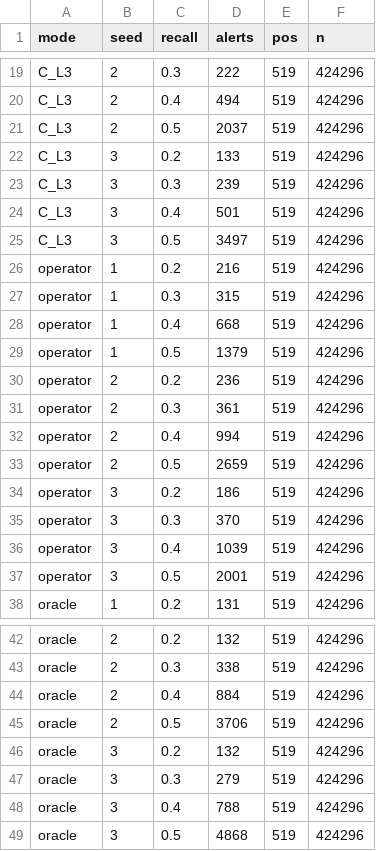
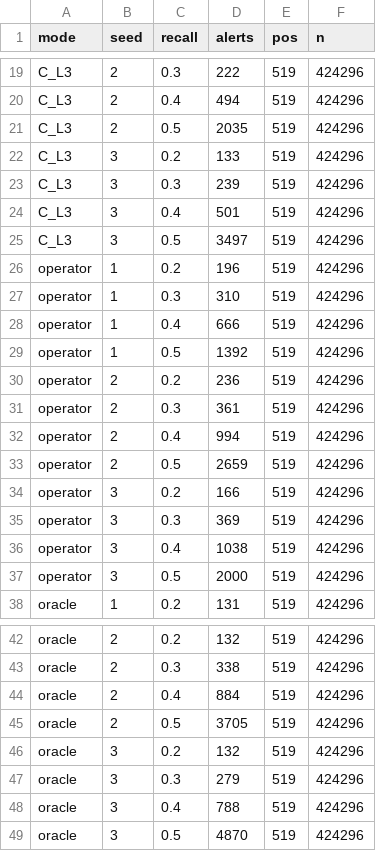
Before and after one commit to Falconwu17/shekara, a CSV file: experiments/results/alerts_at_recall.csv, drawn as a sheet; only a part is shown, gaps mark what is left out; the diff covers the shown part only.

```diff
--- a/experiments/results/alerts_at_recall.csv
+++ b/experiments/results/alerts_at_recall.csv
@@ -20,3 +20,3 @@ C_L3,2,0.3,222,519,424296
 C_L3,2,0.4,494,519,424296
-C_L3,2,0.5,2037,519,424296
+C_L3,2,0.5,2035,519,424296
 C_L3,3,0.2,133,519,424296
@@ -25,6 +25,6 @@ C_L3,3,0.4,501,519,424296
 C_L3,3,0.5,3497,519,424296
-operator,1,0.2,216,519,424296
-operator,1,0.3,315,519,424296
-operator,1,0.4,668,519,424296
-operator,1,0.5,1379,519,424296
+operator,1,0.2,196,519,424296
+operator,1,0.3,310,519,424296
+operator,1,0.4,666,519,424296
+operator,1,0.5,1392,519,424296
 operator,2,0.2,236,519,424296
@@ -33,6 +33,6 @@ operator,2,0.4,994,519,424296
 operator,2,0.5,2659,519,424296
-operator,3,0.2,186,519,424296
-operator,3,0.3,370,519,424296
-operator,3,0.4,1039,519,424296
-operator,3,0.5,2001,519,424296
+operator,3,0.2,166,519,424296
+operator,3,0.3,369,519,424296
+operator,3,0.4,1038,519,424296
+operator,3,0.5,2000,519,424296
 oracle,1,0.2,131,519,424296
@@ -44,3 +44,3 @@ oracle,2,0.3,338,519,424296
 oracle,2,0.4,884,519,424296
-oracle,2,0.5,3706,519,424296
+oracle,2,0.5,3705,519,424296
 oracle,3,0.2,132,519,424296
@@ -48,2 +48,2 @@ oracle,3,0.3,279,519,424296
 oracle,3,0.4,788,519,424296
-oracle,3,0.5,4868,519,424296
+oracle,3,0.5,4870,519,424296
```
Also changed, not shown: 5 edited cells elsewhere in this file, 2 other files.
